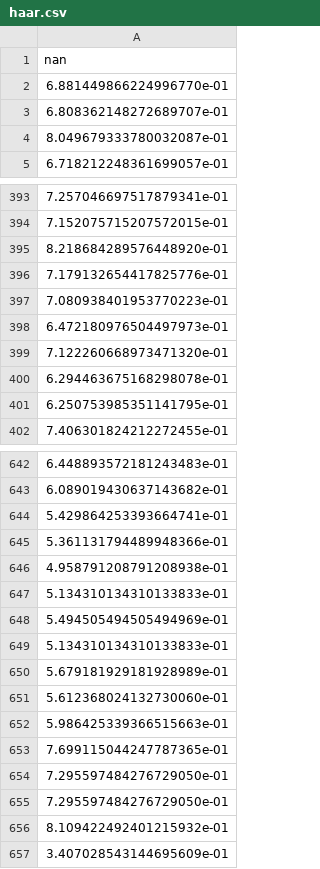
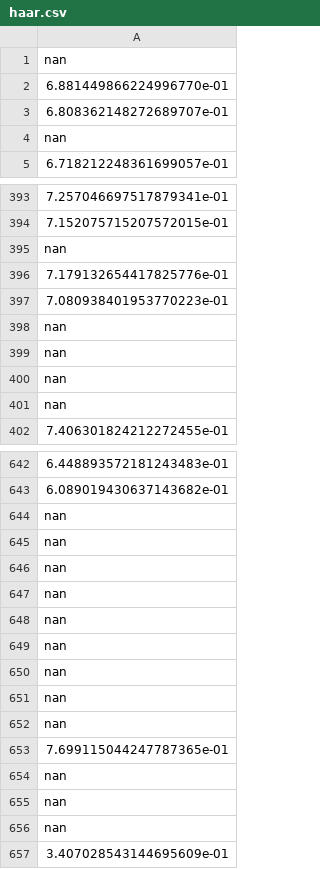
Before and after one commit to RoboticsLabURJC/2017-tfg-nacho_condes, a CSV file: test2/haar.csv, drawn as a sheet; only a part is shown, gaps mark what is left out; the diff covers the shown part only; the diff names each change by its address in the sheet, - before the commit and + after, or states it on an @@ line.

```diff
--- a/test2/haar.csv
+++ b/test2/haar.csv
-A4: 8.049679333780032087e-01
+A4: nan
-A395: 8.218684289576448920e-01
+A395: nan
-A398: 6.472180976504497973e-01
+A398: nan
-A399: 7.122260668973471320e-01
+A399: nan
-A400: 6.294463675168298078e-01
+A400: nan
-A401: 6.250753985351141795e-01
+A401: nan
-A644: 5.429864253393664741e-01
+A644: nan
-A645: 5.361131794489948366e-01
+A645: nan
-A646: 4.958791208791208938e-01
+A646: nan
-A647: 5.134310134310133833e-01
+A647: nan
-A648: 5.494505494505494969e-01
+A648: nan
-A649: 5.134310134310133833e-01
+A649: nan
-A650: 5.679181929181928989e-01
+A650: nan
-A651: 5.612368024132730060e-01
+A651: nan
-A652: 5.986425339366515663e-01
+A652: nan
-A654:A655: 7.295597484276729050e-01
+A654:A655: nan
-A656: 8.109422492401215932e-01
+A656: nan
```
Also changed, not shown: 3 moved rows and 10 edited cells elsewhere in this file, test2/faced.csv, 26 other files.
